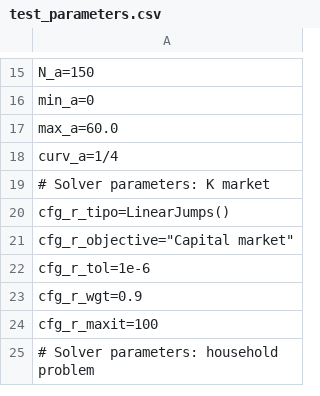
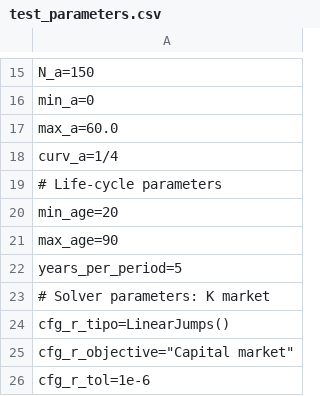
Before and after one commit to TavoJGB/AiyagariOLG, a CSV file: Simulations/parameters/test_parameters.csv, drawn as a sheet; only a part is shown, gaps mark what is left out; the shorter side is filled out with more unchanged rows.

Commit message:
Fixing some tests

```diff
--- a/Simulations/parameters/test_parameters.csv
+++ b/Simulations/parameters/test_parameters.csv
@@ -18,2 +18,6 @@ max_a=60.0
 curv_a=1/4
+# Life-cycle parameters
+min_age=20
+max_age=90
+years_per_period=5
 # Solver parameters: K market
```
Also changed, not shown: Simulations/parameters/latest_simulation.csv, 5 other files.
